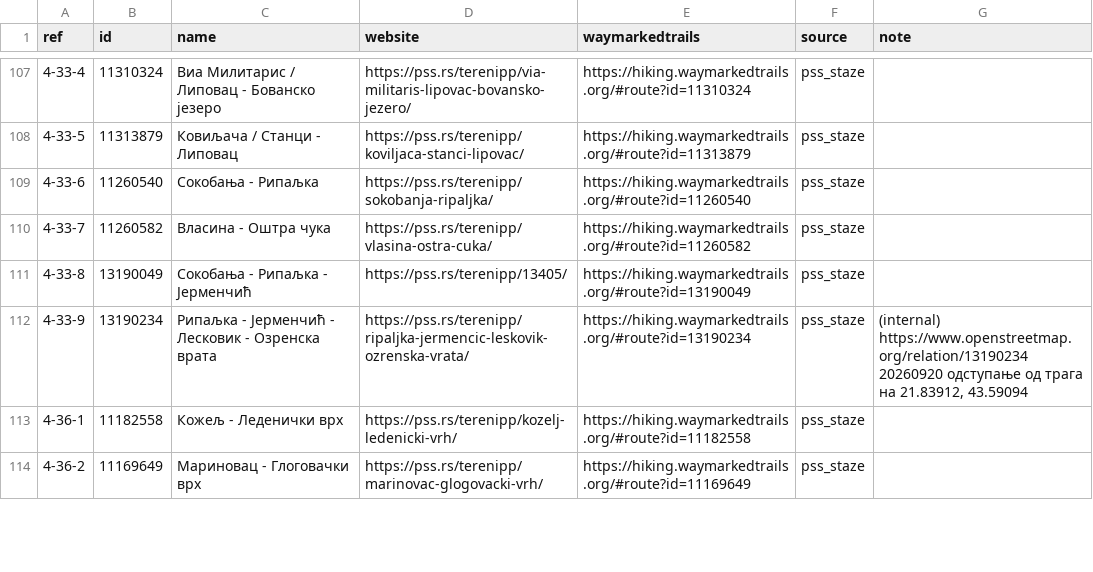
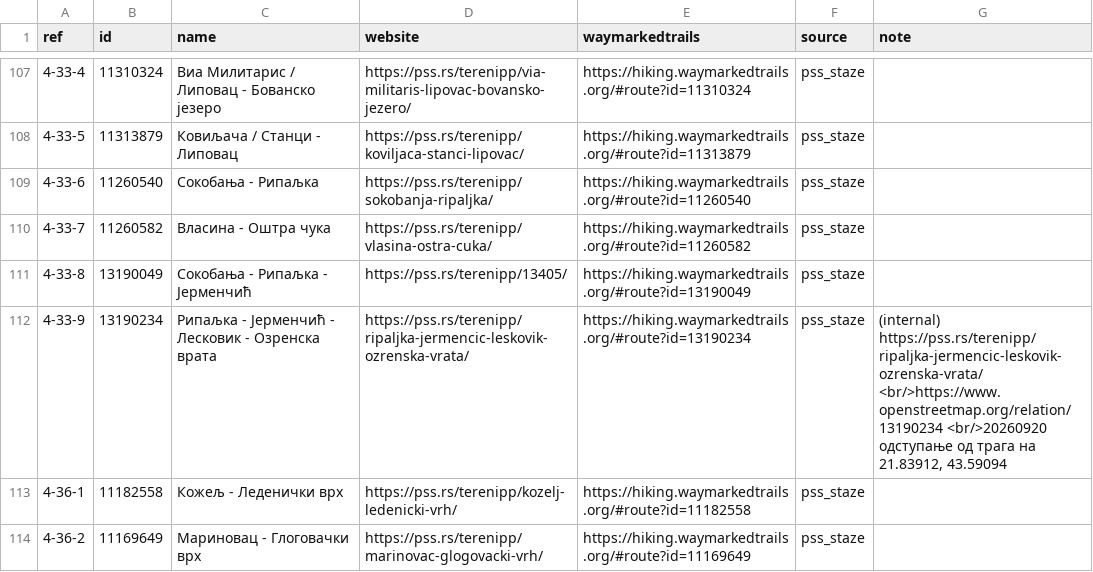
Before and after one commit to vanjakom/osm-pss-integration, a TSV file: dataset/osm-status.tsv, drawn as a sheet; only a part is shown, gaps mark what is left out; the diff covers the shown part only.

```diff
--- a/dataset/osm-status.tsv
+++ b/dataset/osm-status.tsv
@@ -111,3 +111,3 @@
 "4-33-8"	"13190049"	"Сокобања - Рипаљка - Јерменчић"	"https://pss.rs/terenipp/13405/"	"https://hiking.waymarkedtrails.org/#route?id=13190049"	"pss_staze"	""
-"4-33-9"	"13190234"	"Рипаљка - Јерменчић - Лесковик - Озренска врата"	"https://pss.rs/terenipp/ripaljka-jermencic-leskovik-ozrenska-vrata/"	"https://hiking.waymarkedtrails.org/#route?id=13190234"	"pss_staze"	"(internal) https://www.openstreetmap.org/relation/13190234 20260920 одступање од трага на 21.83912, 43.59094"
+"4-33-9"	"13190234"	"Рипаљка - Јерменчић - Лесковик - Озренска врата"	"https://pss.rs/terenipp/ripaljka-jermencic-leskovik-ozrenska-vrata/"	"https://hiking.waymarkedtrails.org/#route?id=13190234"	"pss_staze"	"(internal) https://pss.rs/terenipp/ripaljka-jermencic-leskovik-ozrenska-vrata/  <br/>https://www.openstreetmap.org/relation/13190234  <br/>20260920 одступање од трага на 21.83912, 43.59094  "
 "4-36-1"	"11182558"	"Кожељ - Леденички врх"	"https://pss.rs/terenipp/kozelj-ledenicki-vrh/"	"https://hiking.waymarkedtrails.org/#route?id=11182558"	"pss_staze"	""
```
Also changed, not shown: 5 added rows, 1 removed row and 15 edited cells elsewhere in this file, dataset/missing-trails.tsv, dataset/relation-mapping.tsv, 14 other files.
